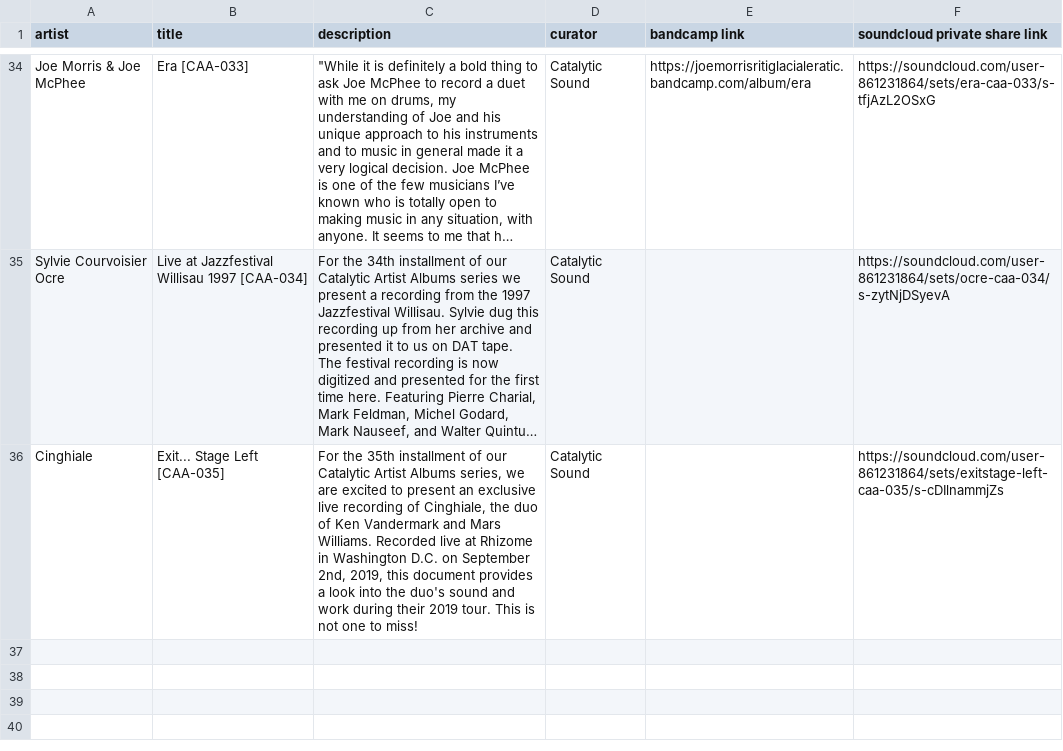
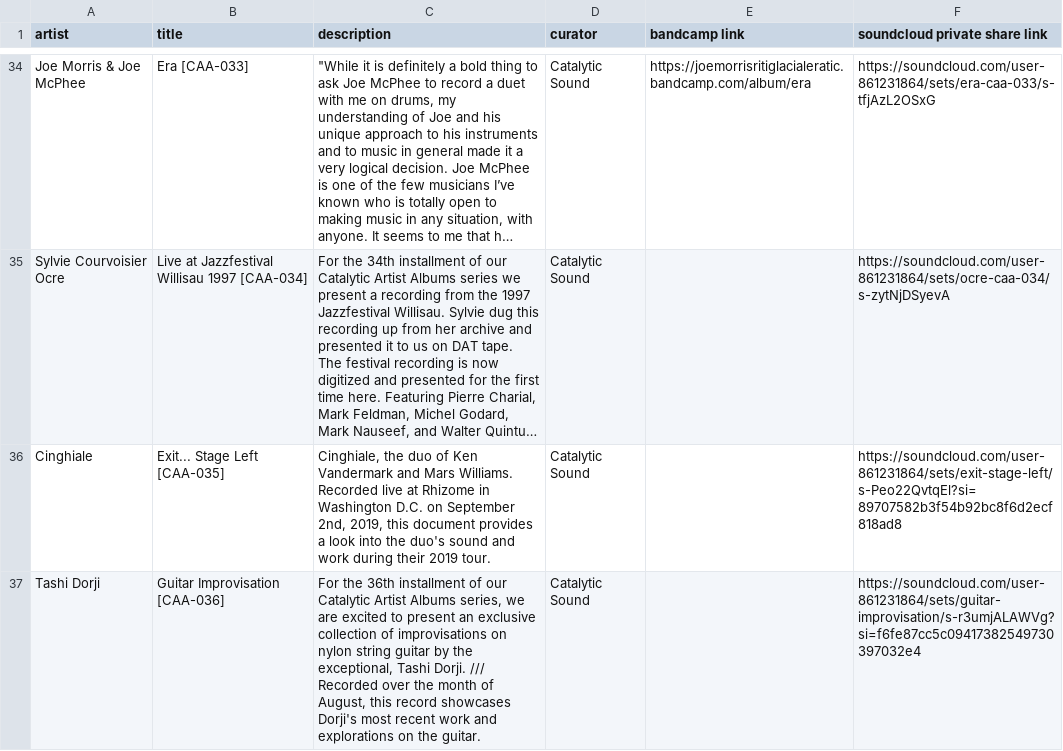
Before and after one commit to san3091/catalytic-soundstream, a CSV file: lib/catalytic.csv, drawn as a sheet; only a part is shown, gaps mark what is left out; long unchanged cells end in …; the diff names each change by its address in the sheet, - before the commit and + after, or states it on an @@ line.

```diff
--- a/lib/catalytic.csv
+++ b/lib/catalytic.csv
-C36 (description): For the 35th installment of our Catalytic Artist Albums series, we are excited to present an exclusive live recording of Cinghiale, the duo of Ken Vandermark and Mars Williams. Recorded live at Rhizome in Washington D.C. on September 2nd, 2019, this document provides a look into the duo's sound and work during their 2019 tour. This is not one to miss!
+C36 (description): Cinghiale, the duo of Ken Vandermark and Mars Williams. Recorded live at Rhizome in Washington D.C. on September 2nd, 2019, this document provides a look into the duo's sound and work during their 2019 tour.
-F36 (soundcloud private share link): https://soundcloud.com/user-861231864/sets/exitstage-left-caa-035/s-cDIlnammjZs
+F36 (soundcloud private share link): https://soundcloud.com/user-861231864/sets/exit-stage-left/s-Peo22QvtqEl?si=89707582b3f54b92bc8f6d2ecf818ad8
+row 37: Tashi Dorji | Guitar Improvisation [CAA-036] | For the 36th installment of our Catalytic Artist Albums series, we are excited to present an exclusive collection of improvisations on nylon string guitar by the exceptional, Tashi Dorji. /// Recorded over the month of August, this record showcases Dorji's most recent work and explorations on the guitar. | Catalytic Sound |  | https://soundcloud.com/user-861231864/sets/guitar-improvisation/s-r3umjALAWVg?si=f6fe87cc5c09417382549730397032e4
```
Also changed, not shown: lib/history.csv, lib/label.csv, 1 other file.
